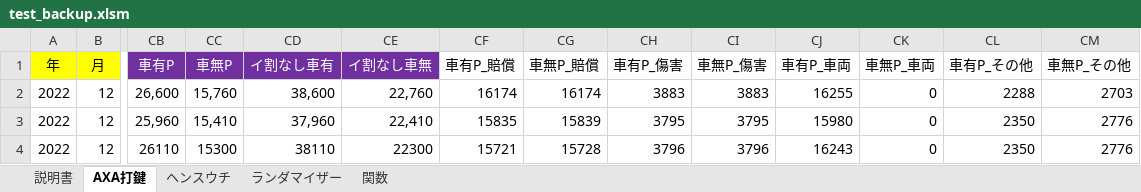
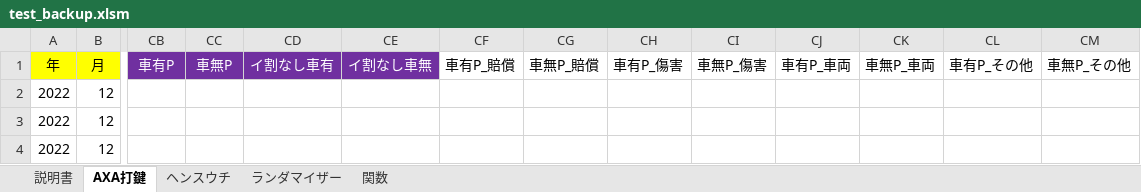
Before and after one commit to yngwaaaa/premium, an Excel workbook: test_backup.xlsm, sheet AXA打鍵, drawn as a sheet; only a part is shown, gaps mark what is left out; values as stored, in another font and other column widths than the file's, no borders; conditional formats not drawn; the diff covers the shown part only; the diff names each change by its address in the sheet, - before the commit and + after, or states it on an @@ line.

```diff
--- a/test_backup.xlsm (sheet AXA打鍵)
+++ b/test_backup.xlsm (sheet AXA打鍵)
-CB2 (車有P): 26,600
+CB2 (車有P): (empty)
-CC2 (車無P): 15,760
+CC2 (車無P): (empty)
-CD2 (イ割なし車有): 38,600
+CD2 (イ割なし車有): (empty)
-CE2 (イ割なし車無): 22,760
+CE2 (イ割なし車無): (empty)
-CF2 (車有P_賠償): 16174
+CF2 (車有P_賠償): (empty)
-CG2 (車無P_賠償): 16174
+CG2 (車無P_賠償): (empty)
-CH2 (車有P_傷害): 3883
+CH2 (車有P_傷害): (empty)
-CI2 (車無P_傷害): 3883
+CI2 (車無P_傷害): (empty)
-CJ2 (車有P_車両): 16255
+CJ2 (車有P_車両): (empty)
-CK2:CK4 (車無P_車両): 0
+CK2:CK4 (車無P_車両): (empty)
-CL2 (車有P_その他): 2288
+CL2 (車有P_その他): (empty)
-CM2 (車無P_その他): 2703
+CM2 (車無P_その他): (empty)
-CB3 (車有P): 25,960
+CB3 (車有P): (empty)
-CC3 (車無P): 15,410
+CC3 (車無P): (empty)
-CD3 (イ割なし車有): 37,960
+CD3 (イ割なし車有): (empty)
-CE3 (イ割なし車無): 22,410
+CE3 (イ割なし車無): (empty)
-CF3 (車有P_賠償): 15835
+CF3 (車有P_賠償): (empty)
-CG3 (車無P_賠償): 15839
+CG3 (車無P_賠償): (empty)
-CH3 (車有P_傷害): 3795
+CH3 (車有P_傷害): (empty)
-CI3 (車無P_傷害): 3795
+CI3 (車無P_傷害): (empty)
-CJ3 (車有P_車両): 15980
+CJ3 (車有P_車両): (empty)
-CL3:CL4 (車有P_その他): 2350
+CL3:CL4 (車有P_その他): (empty)
-CM3:CM4 (車無P_その他): 2776
+CM3:CM4 (車無P_その他): (empty)
-CB4 (車有P): 26110
+CB4 (車有P): (empty)
-CC4 (車無P): 15300
+CC4 (車無P): (empty)
-CD4 (イ割なし車有): 38110
+CD4 (イ割なし車有): (empty)
-CE4 (イ割なし車無): 22300
+CE4 (イ割なし車無): (empty)
-CF4 (車有P_賠償): 15721
+CF4 (車有P_賠償): (empty)
-CG4 (車無P_賠償): 15728
+CG4 (車無P_賠償): (empty)
-CH4 (車有P_傷害): 3796
+CH4 (車有P_傷害): (empty)
-CI4 (車無P_傷害): 3796
+CI4 (車無P_傷害): (empty)
-CJ4 (車有P_車両): 16243
+CJ4 (車有P_車両): (empty)
```
Also changed, not shown: 218 edited cells elsewhere in this sheet, test.xlsm, 1 other file.
